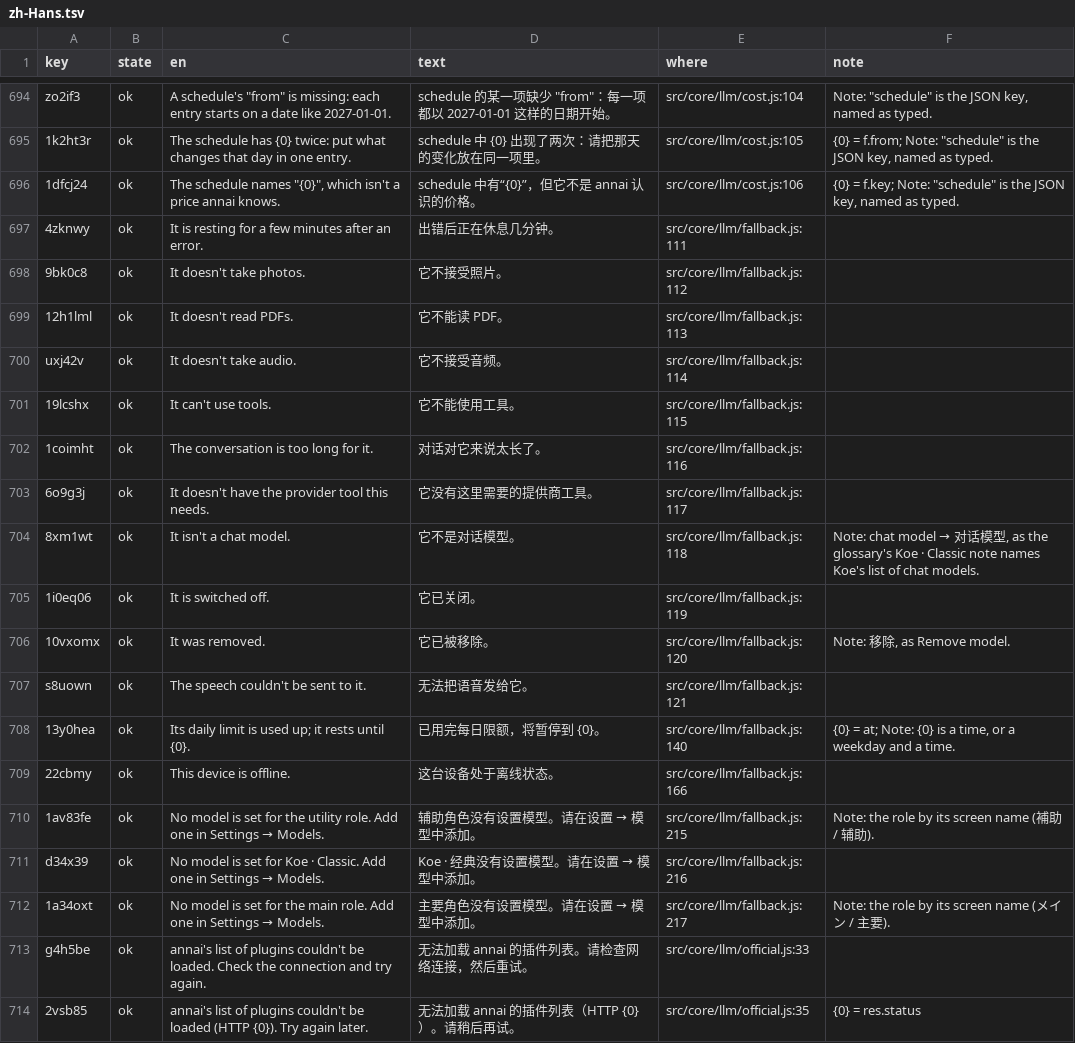
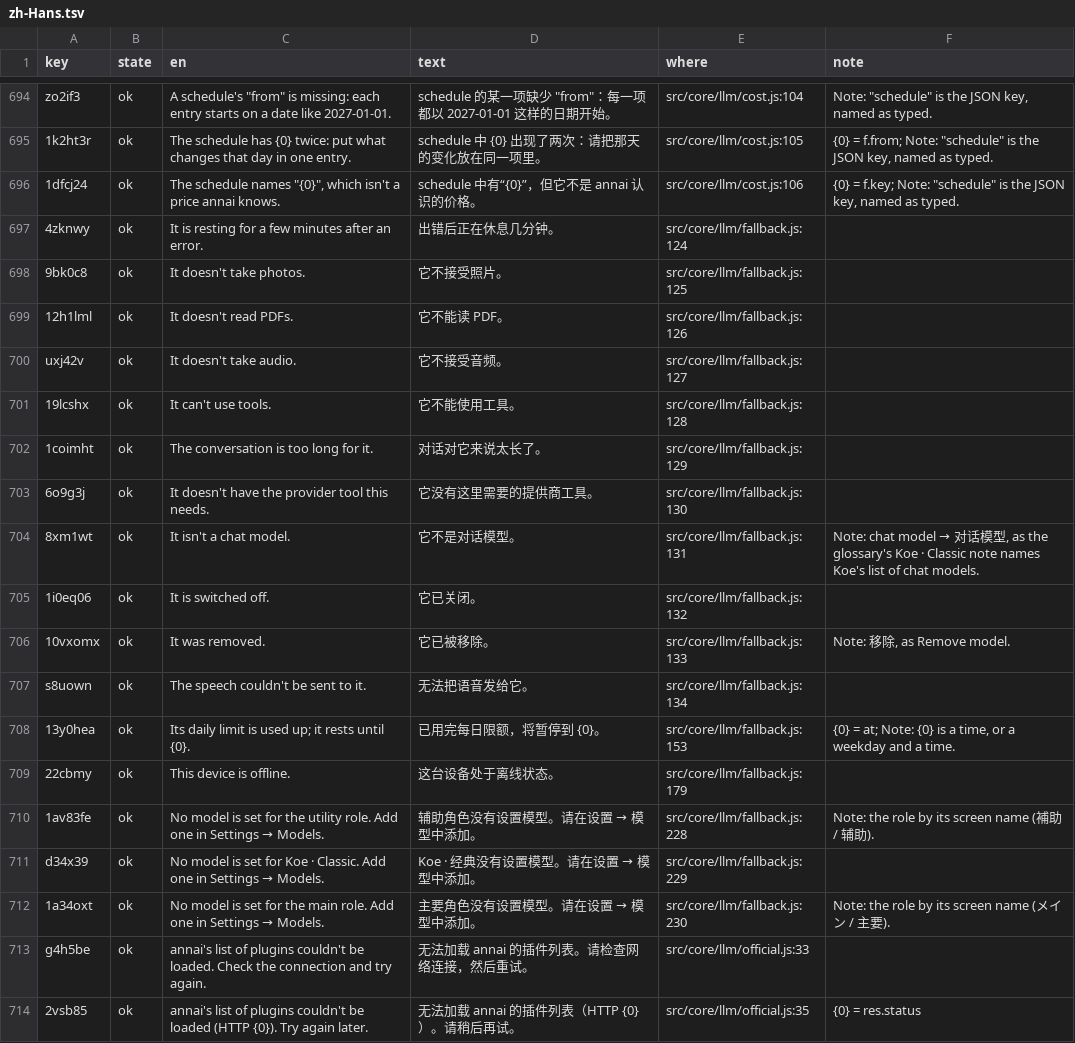
Before and after one commit to annai-guide/annai, a TSV file: l10n/zh-Hans.tsv, drawn as a sheet; only a part is shown, gaps mark what is left out; the diff covers the shown part only.

```diff
--- a/l10n/zh-Hans.tsv
+++ b/l10n/zh-Hans.tsv
@@ -696,18 +696,18 @@ zo2if3	ok	A schedule's "from" is missing: each entry starts on a date like 2027-
 1dfcj24	ok	The schedule names "{0}", which isn't a price annai knows.	"schedule" 中有“{0}”，但它不是 annai 认识的价格。	src/core/llm/cost.js:106	{0} = f.key; Note: "schedule" is the JSON key, named as typed.
-4zknwy	ok	It is resting for a few minutes after an error.	出错后正在休息几分钟。	src/core/llm/fallback.js:111	
-9bk0c8	ok	It doesn't take photos.	它不接受照片。	src/core/llm/fallback.js:112	
-12h1lml	ok	It doesn't read PDFs.	它不能读 PDF。	src/core/llm/fallback.js:113	
-uxj42v	ok	It doesn't take audio.	它不接受音频。	src/core/llm/fallback.js:114	
-19lcshx	ok	It can't use tools.	它不能使用工具。	src/core/llm/fallback.js:115	
-1coimht	ok	The conversation is too long for it.	对话对它来说太长了。	src/core/llm/fallback.js:116	
-6o9g3j	ok	It doesn't have the provider tool this needs.	它没有这里需要的提供商工具。	src/core/llm/fallback.js:117	
-8xm1wt	ok	It isn't a chat model.	它不是对话模型。	src/core/llm/fallback.js:118	Note: chat model → 对话模型, as the glossary's Koe · Classic note names Koe's list of chat models.
-1i0eq06	ok	It is switched off.	它已关闭。	src/core/llm/fallback.js:119	
-10vxomx	ok	It was removed.	它已被移除。	src/core/llm/fallback.js:120	Note: 移除, as Remove model.
-s8uown	ok	The speech couldn't be sent to it.	无法把语音发给它。	src/core/llm/fallback.js:121	
-13y0hea	ok	Its daily limit is used up; it rests until {0}.	已用完每日限额，将暂停到 {0}。	src/core/llm/fallback.js:140	{0} = at; Note: {0} is a time, or a weekday and a time.
-22cbmy	ok	This device is offline.	这台设备处于离线状态。	src/core/llm/fallback.js:166	
-1av83fe	ok	No model is set for the utility role. Add one in Settings → Models.	辅助角色没有设置模型。请在设置 → 模型中添加。	src/core/llm/fallback.js:215	Note: the role by its screen name (補助 / 辅助).
-d34x39	ok	No model is set for Koe · Classic. Add one in Settings → Models.	Koe · 经典没有设置模型。请在设置 → 模型中添加。	src/core/llm/fallback.js:216	
-1a34oxt	ok	No model is set for the main role. Add one in Settings → Models.	主要角色没有设置模型。请在设置 → 模型中添加。	src/core/llm/fallback.js:217	Note: the role by its screen name (メイン / 主要).
+4zknwy	ok	It is resting for a few minutes after an error.	出错后正在休息几分钟。	src/core/llm/fallback.js:124	
+9bk0c8	ok	It doesn't take photos.	它不接受照片。	src/core/llm/fallback.js:125	
+12h1lml	ok	It doesn't read PDFs.	它不能读 PDF。	src/core/llm/fallback.js:126	
+uxj42v	ok	It doesn't take audio.	它不接受音频。	src/core/llm/fallback.js:127	
+19lcshx	ok	It can't use tools.	它不能使用工具。	src/core/llm/fallback.js:128	
+1coimht	ok	The conversation is too long for it.	对话对它来说太长了。	src/core/llm/fallback.js:129	
+6o9g3j	ok	It doesn't have the provider tool this needs.	它没有这里需要的提供商工具。	src/core/llm/fallback.js:130	
+8xm1wt	ok	It isn't a chat model.	它不是对话模型。	src/core/llm/fallback.js:131	Note: chat model → 对话模型, as the glossary's Koe · Classic note names Koe's list of chat models.
+1i0eq06	ok	It is switched off.	它已关闭。	src/core/llm/fallback.js:132	
+10vxomx	ok	It was removed.	它已被移除。	src/core/llm/fallback.js:133	Note: 移除, as Remove model.
+s8uown	ok	The speech couldn't be sent to it.	无法把语音发给它。	src/core/llm/fallback.js:134	
+13y0hea	ok	Its daily limit is used up; it rests until {0}.	已用完每日限额，将暂停到 {0}。	src/core/llm/fallback.js:153	{0} = at; Note: {0} is a time, or a weekday and a time.
+22cbmy	ok	This device is offline.	这台设备处于离线状态。	src/core/llm/fallback.js:179	
+1av83fe	ok	No model is set for the utility role. Add one in Settings → Models.	辅助角色没有设置模型。请在设置 → 模型中添加。	src/core/llm/fallback.js:228	Note: the role by its screen name (補助 / 辅助).
+d34x39	ok	No model is set for Koe · Classic. Add one in Settings → Models.	Koe · 经典没有设置模型。请在设置 → 模型中添加。	src/core/llm/fallback.js:229	
+1a34oxt	ok	No model is set for the main role. Add one in Settings → Models.	主要角色没有设置模型。请在设置 → 模型中添加。	src/core/llm/fallback.js:230	Note: the role by its screen name (メイン / 主要).
 g4h5be	ok	annai's list of plugins couldn't be loaded. Check the connection and try again.	无法加载 annai 的插件列表。请检查网络连接，然后重试。	src/core/llm/official.js:33	
```
Also changed, not shown: 19 edited cells elsewhere in this file, l10n/ja.tsv, l10n/zh-Hant.tsv, 8 other files.
